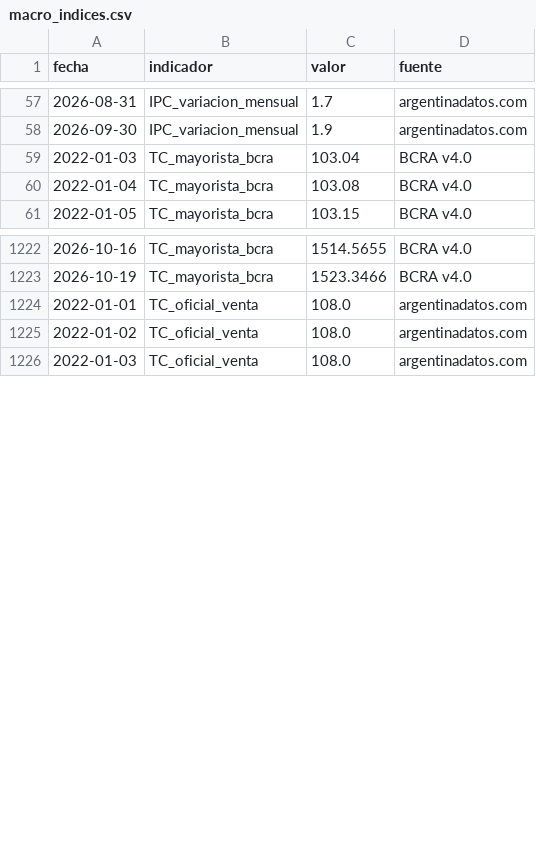
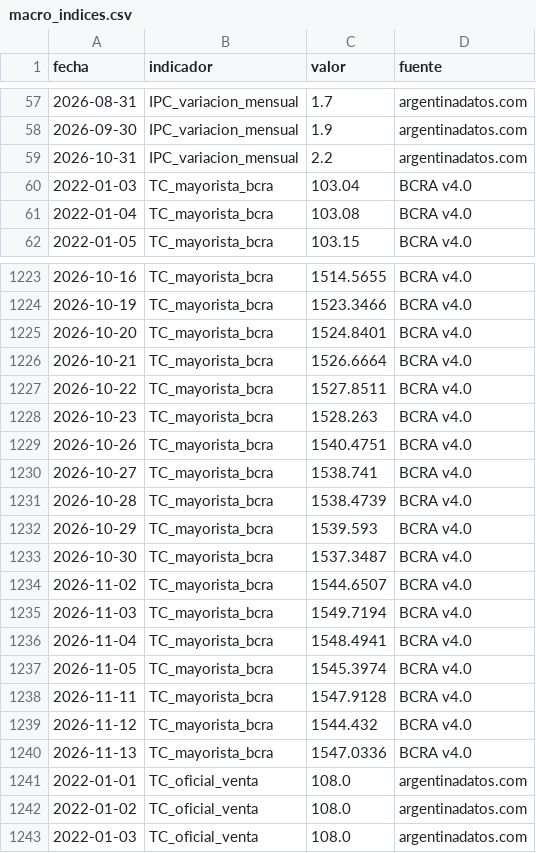
Before and after one commit to Viny2030/Ajuste, a CSV file: data/seeds/macro_indices.csv, drawn as a sheet; only a part is shown, gaps mark what is left out; the diff covers the shown part only.

```diff
--- a/data/seeds/macro_indices.csv
+++ b/data/seeds/macro_indices.csv
@@ -58,2 +58,3 @@ fecha,indicador,valor,fuente
 2026-09-30,IPC_variacion_mensual,1.9,argentinadatos.com
+2026-10-31,IPC_variacion_mensual,2.2,argentinadatos.com
 2022-01-03,TC_mayorista_bcra,103.04,BCRA v4.0
@@ -1223,2 +1224,18 @@ fecha,indicador,valor,fuente
 2026-10-19,TC_mayorista_bcra,1523.3466,BCRA v4.0
+2026-10-20,TC_mayorista_bcra,1524.8401,BCRA v4.0
+2026-10-21,TC_mayorista_bcra,1526.6664,BCRA v4.0
+2026-10-22,TC_mayorista_bcra,1527.8511,BCRA v4.0
+2026-10-23,TC_mayorista_bcra,1528.263,BCRA v4.0
+2026-10-26,TC_mayorista_bcra,1540.4751,BCRA v4.0
+2026-10-27,TC_mayorista_bcra,1538.741,BCRA v4.0
+2026-10-28,TC_mayorista_bcra,1538.4739,BCRA v4.0
+2026-10-29,TC_mayorista_bcra,1539.593,BCRA v4.0
+2026-10-30,TC_mayorista_bcra,1537.3487,BCRA v4.0
+2026-11-02,TC_mayorista_bcra,1544.6507,BCRA v4.0
+2026-11-03,TC_mayorista_bcra,1549.7194,BCRA v4.0
+2026-11-04,TC_mayorista_bcra,1548.4941,BCRA v4.0
+2026-11-05,TC_mayorista_bcra,1545.3974,BCRA v4.0
+2026-11-11,TC_mayorista_bcra,1547.9128,BCRA v4.0
+2026-11-12,TC_mayorista_bcra,1544.432,BCRA v4.0
+2026-11-13,TC_mayorista_bcra,1547.0336,BCRA v4.0
 2022-01-01,TC_oficial_venta,108.0,argentinadatos.com
```
Also changed, not shown: 27 added rows elsewhere in this file.
